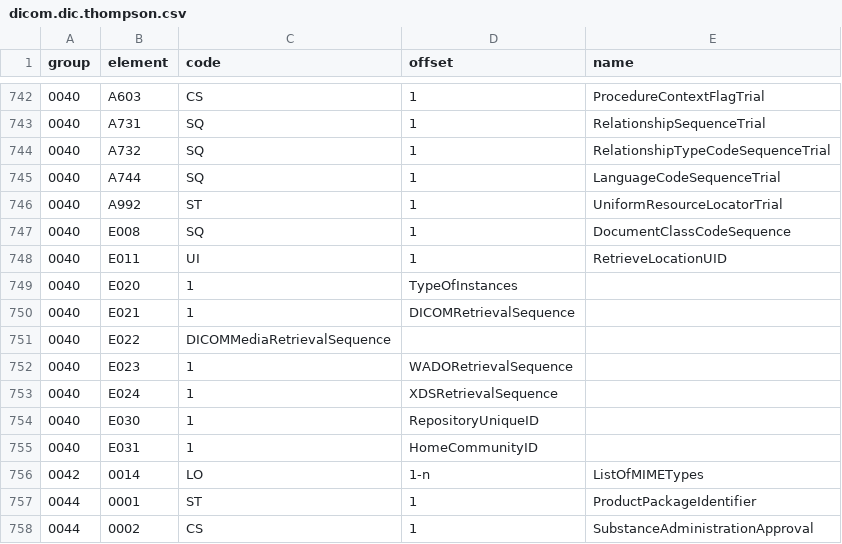
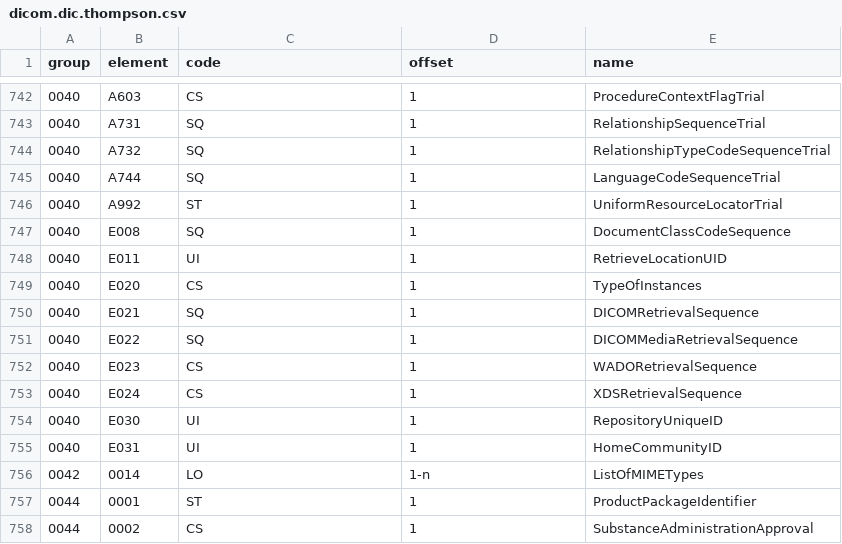
Before and after one commit to rforge/rigorous, a CSV file: pkg/oro.dicom/data/dicom.dic.thompson.csv, drawn as a sheet; only a part is shown, gaps mark what is left out.

Commit message:
Updates and bug fix from error identified by Reid Thompson Version 0.4.1 and copyright now includes 2014
git-svn-id: svn://svn.r-forge.r-project.org/svnroot/rigorous@325 edb9625f-4e0d-4859-8d74-9fd3b1da38cb

```diff
--- a/pkg/oro.dicom/data/dicom.dic.thompson.csv
+++ b/pkg/oro.dicom/data/dicom.dic.thompson.csv
@@ -748,9 +748,9 @@ group,element,code,offset,name
 0040,E011,UI,1,RetrieveLocationUID
-0040,E020,1,TypeOfInstances
-0040,E021,1,DICOMRetrievalSequence
-0040,E022,DICOMMediaRetrievalSequence
-0040,E023,1,WADORetrievalSequence
-0040,E024,1,XDSRetrievalSequence
-0040,E030,1,RepositoryUniqueID
-0040,E031,1,HomeCommunityID
+0040,E020,CS,1,TypeOfInstances
+0040,E021,SQ,1,DICOMRetrievalSequence
+0040,E022,SQ,1,DICOMMediaRetrievalSequence
+0040,E023,CS,1,WADORetrievalSequence
+0040,E024,CS,1,XDSRetrievalSequence
+0040,E030,UI,1,RepositoryUniqueID
+0040,E031,UI,1,HomeCommunityID
 0042,0014,LO,1-n,ListOfMIMETypes
```
Also changed, not shown: 4 other files.
